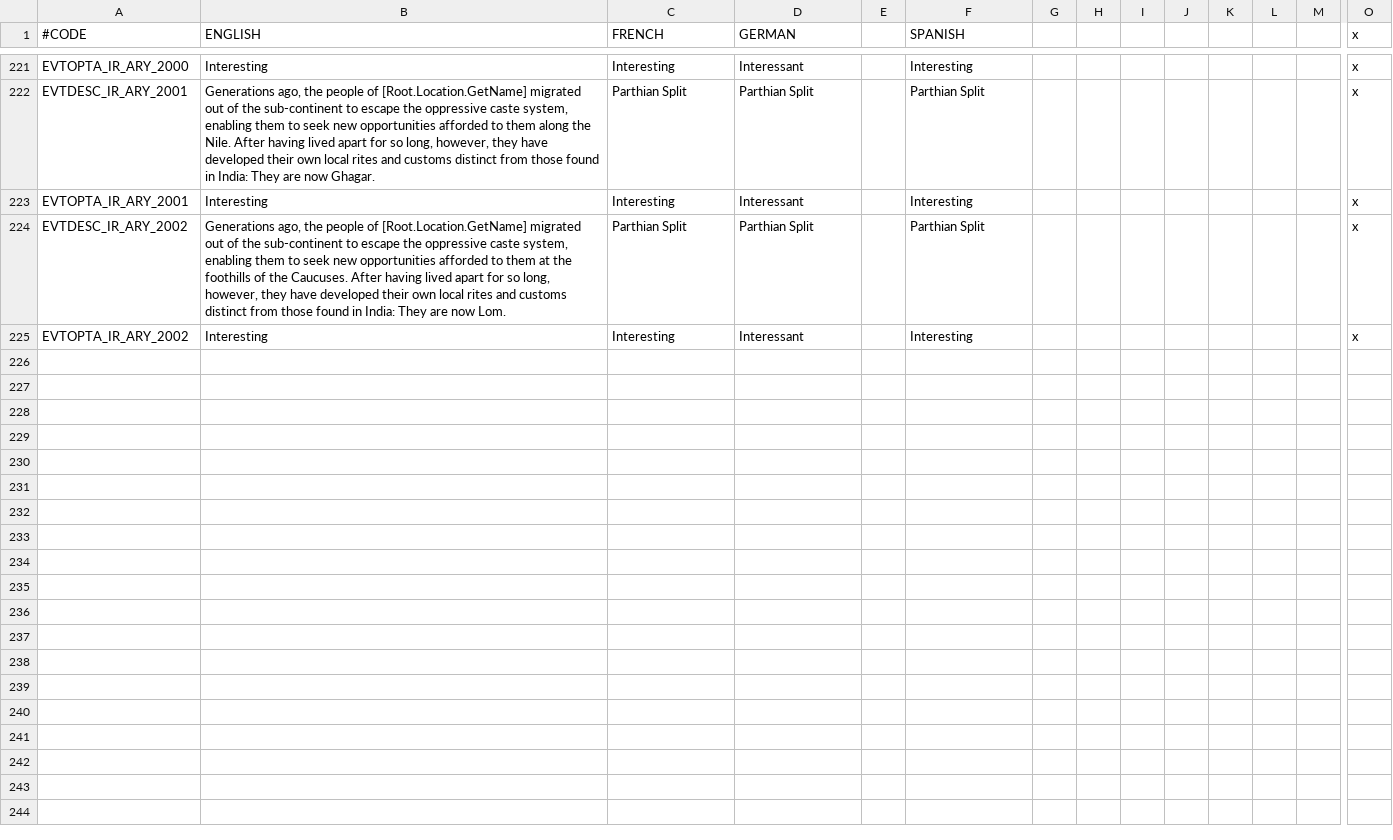
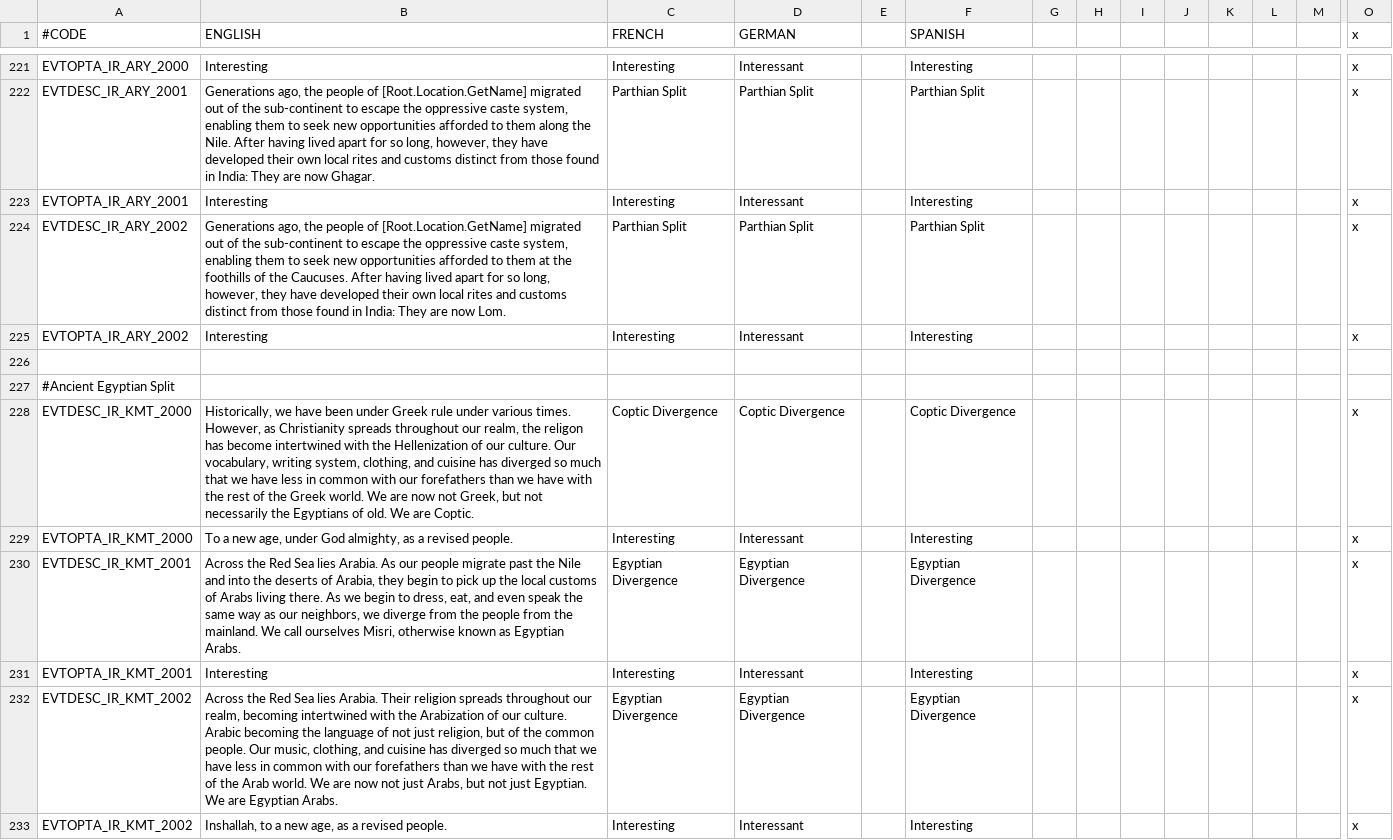
Before and after one commit to ParadoxGameConverters/ImperatorToCk2, a CSV file: ImperatorToCk2/DataFiles/defaultOutput/default/localisation/irck2_event_loc.csv, drawn as a sheet; only a part is shown, gaps mark what is left out; rows hold the shown columns only; the diff names each change by its address in the sheet, - before the commit and + after, or states it on an @@ line.

```diff
--- a/ImperatorToCk2/DataFiles/defaultOutput/default/localisation/irck2_event_loc.csv
+++ b/ImperatorToCk2/DataFiles/defaultOutput/default/localisation/irck2_event_loc.csv
+row 226: (empty)
+row 227: #Ancient Egyptian Split
+row 228: EVTDESC_IR_KMT_2000 | Historically, we have been under Greek rule under various times. However, as Christianity spreads throughout our realm, the religon has become intertwined with the Hellenization of our culture. Our vocabulary, writing system, clothing, and cuisine has diverged so much that we have less in common with our forefathers than we have with the rest of the Greek world. We are now not Greek, but not necessarily the Egyptians of old. We are Coptic. | Coptic Divergence | Coptic Divergence |  | Coptic Divergence |  |  |  |  |  |  |  | x
+row 229: EVTOPTA_IR_KMT_2000 | To a new age, under God almighty, as a revised people. | Interesting | Interessant |  | Interesting |  |  |  |  |  |  |  | x
+row 230: EVTDESC_IR_KMT_2001 | Across the Red Sea lies Arabia. As our people migrate past the Nile and into the deserts of Arabia, they begin to pick up the local customs of Arabs living there. As we begin to dress, eat, and even speak the same way as our neighbors, we diverge from the people from the mainland. We call ourselves Misri, otherwise known as Egyptian Arabs. | Egyptian Divergence | Egyptian Divergence |  | Egyptian Divergence |  |  |  |  |  |  |  | x
+row 231: EVTOPTA_IR_KMT_2001 | Interesting | Interesting | Interessant |  | Interesting |  |  |  |  |  |  |  | x
+row 232: EVTDESC_IR_KMT_2002 | Across the Red Sea lies Arabia. Their religion spreads throughout our realm, becoming intertwined with the Arabization of our culture. Arabic becoming the language of not just religion, but of the common people. Our music, clothing, and cuisine has diverged so much that we have less in common with our forefathers than we have with the rest of the Arab world. We are now not just Arabs, but not just Egyptian. We are Egyptian Arabs. | Egyptian Divergence | Egyptian Divergence |  | Egyptian Divergence |  |  |  |  |  |  |  | x
+row 233: EVTOPTA_IR_KMT_2002 | Inshallah, to a new age, as a revised people. | Interesting | Interessant |  | Interesting |  |  |  |  |  |  |  | x
```
Also changed, not shown: ImperatorToCk2/DataFiles/defaultOutput/default/localisation/culture_loc.csv, ImperatorToCk2/DataFiles/defaultOutput/default/localisation/religion_loc.csv, 20 other files.
